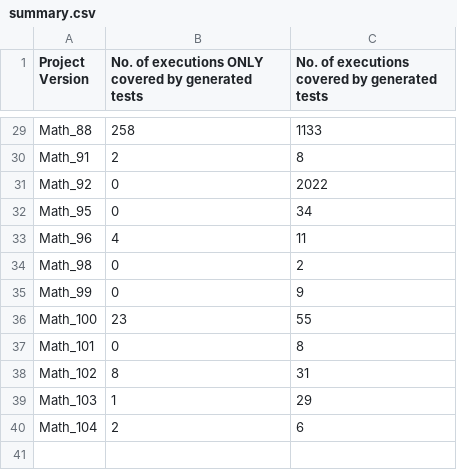
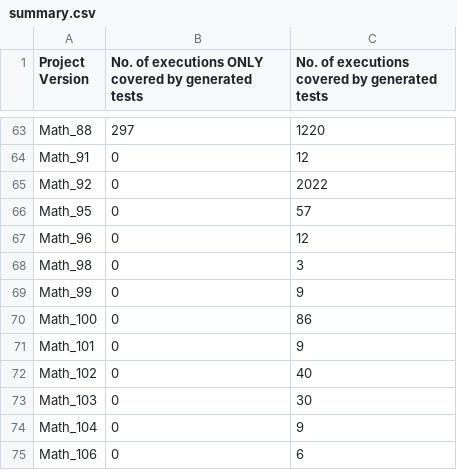
Before and after one commit to yoyo-yeung/AutoBoost, a CSV file: resources/COV_DIFF/summary.csv, drawn as a sheet; only a part is shown, gaps mark what is left out; addresses are those after the commit; the diff covers the shown part only; the diff names each change by its address in the sheet, - before the commit and + after, or states it on an @@ line.

```diff
--- a/resources/COV_DIFF/summary.csv
+++ b/resources/COV_DIFF/summary.csv
-B63: 258
+B63: 297
-C63: 1133
+C63: 1220
-B64: 2
+B64: 0
-C64: 8
+C64: 12
-C66: 34
+C66: 57
-B67: 4
+B67: 0
-C67: 11
+C67: 12
-C68: 2
+C68: 3
-B70: 23
+B70: 0
-C70: 55
+C70: 86
-C71: 8
+C71: 9
-B72: 8
+B72: 0
-C72: 31
+C72: 40
-B73: 1
+B73: 0
-C73: 29
+C73: 30
-B74: 2
+B74: 0
-C74: 6
+C74: 9
+row 75: Math_106 | 0 | 6
```
Also changed, not shown: 34 added rows and 29 edited cells elsewhere in this file, 50 other files.
